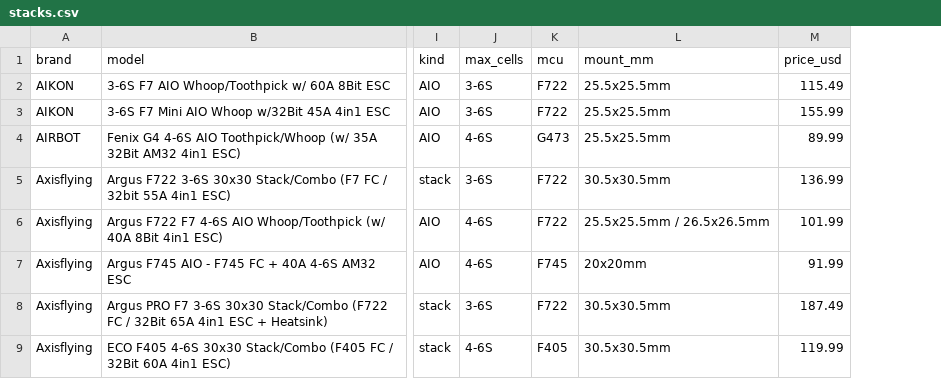
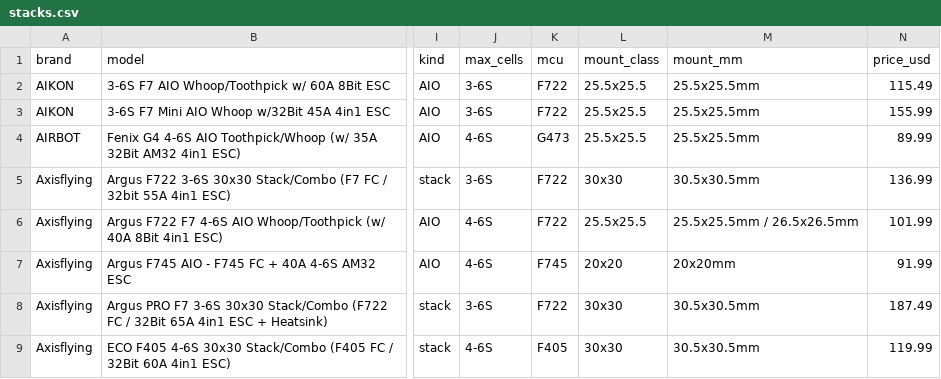
Before and after one commit to fpvdb/fpv-db-data, a CSV file: stacks.csv, drawn as a sheet; only a part is shown, gaps mark what is left out; the diff covers the shown part only; the diff names each change by its address in the sheet, - before the commit and + after, or states it on an @@ line.

Commit message:
Dataset export 2026-09-15

```diff
--- a/stacks.csv
+++ b/stacks.csv
+column L (mount_class), rows 2-9: 25.5x25.5 | 25.5x25.5 | 25.5x25.5 | 30x30 | 25.5x25.5 | 20x20 | 30x30 | 30x30
```
Also changed, not shown: 6 added rows elsewhere in this file, batteries.csv, 4 other files.
